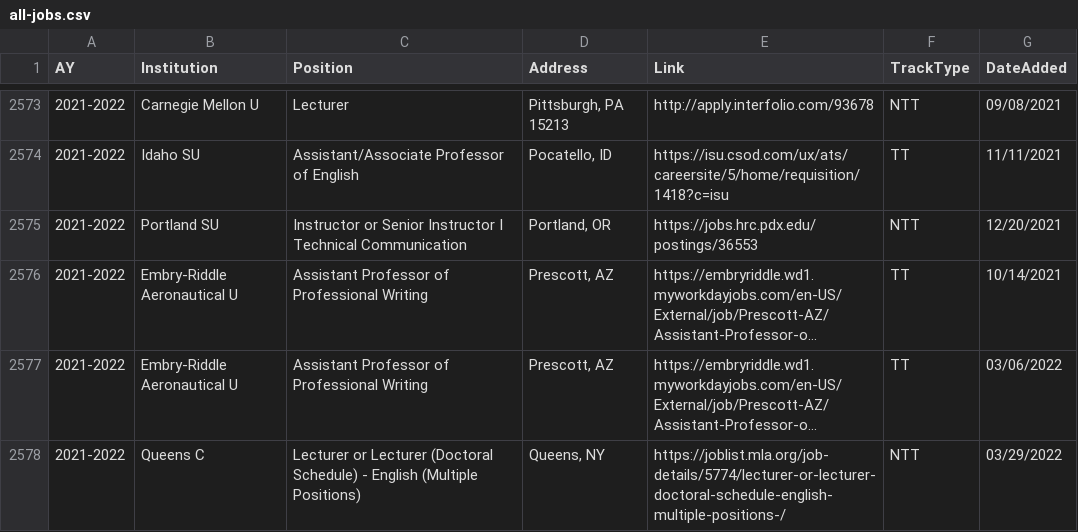
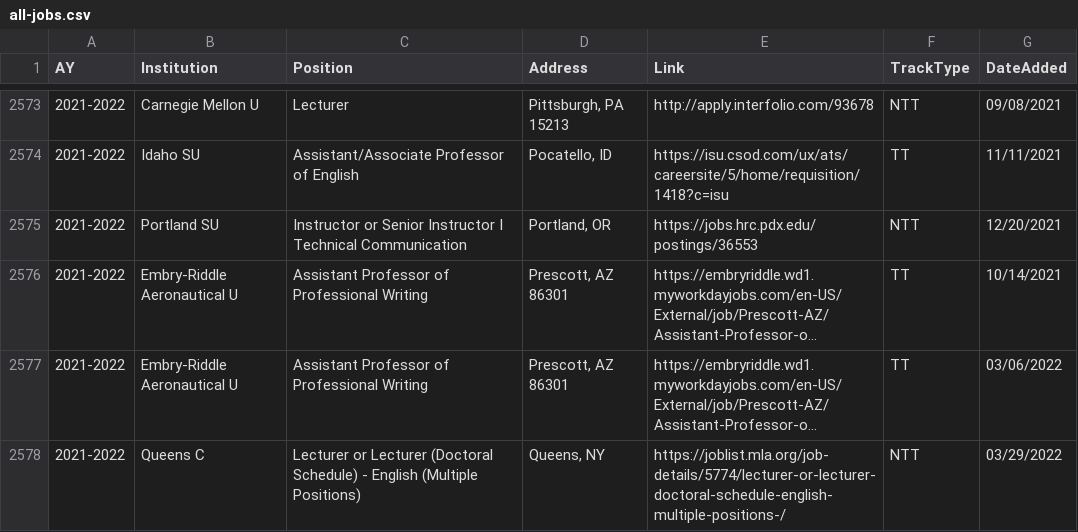
Before and after one commit to lingeringcode/rmdash, a CSV file: src/data/all-jobs.csv, drawn as a sheet; only a part is shown, gaps mark what is left out; long unchanged cells end in …; the diff covers the shown part only; the diff names each change by its address in the sheet, - before the commit and + after, or states it on an @@ line.

```diff
--- a/src/data/all-jobs.csv
+++ b/src/data/all-jobs.csv
-D2576:D2577 (Address): Prescott, AZ
+D2576:D2577 (Address): Prescott, AZ 86301
```
Also changed, not shown: 46 edited cells elsewhere in this file, src/data/combined-jobs.csv, src/data/tt-per-date-flat.csv, 3 other files.
